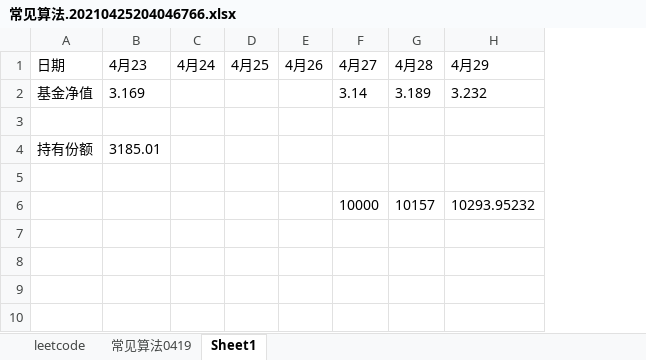
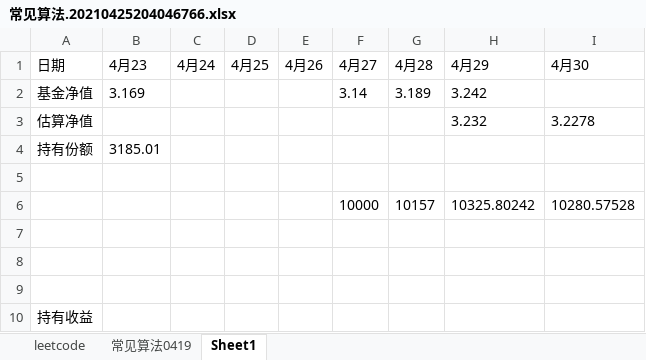
Before and after one commit to tinghe0928/leetcode, an Excel workbook: NewChance/常见算法.20210425204046766.xlsx, sheet Sheet1, drawn as a sheet; values as stored, in another font and other column widths than the file's, no borders; the diff names each change by its address in the sheet, - before the commit and + after, or states it on an @@ line.

```diff
--- a/NewChance/常见算法.20210425204046766.xlsx (sheet Sheet1)
+++ b/NewChance/常见算法.20210425204046766.xlsx (sheet Sheet1)
+column I (4月30), rows 3-6: 3.2278 |  |  | 10280.57528
-H2 (4月29): 3.232
+H2 (4月29): 3.242
-row 3: (empty)
+row 3: 估算净值 |  |  |  |  |  |  | 3.232 | 3.2278
-H6 (4月29): 10293.95232
+H6 (4月29): 10325.80242
+row 7: (empty)
+row 8: (empty)
+row 9: (empty)
+row 10: 持有收益
```
Also changed, not shown: 23 other files.
